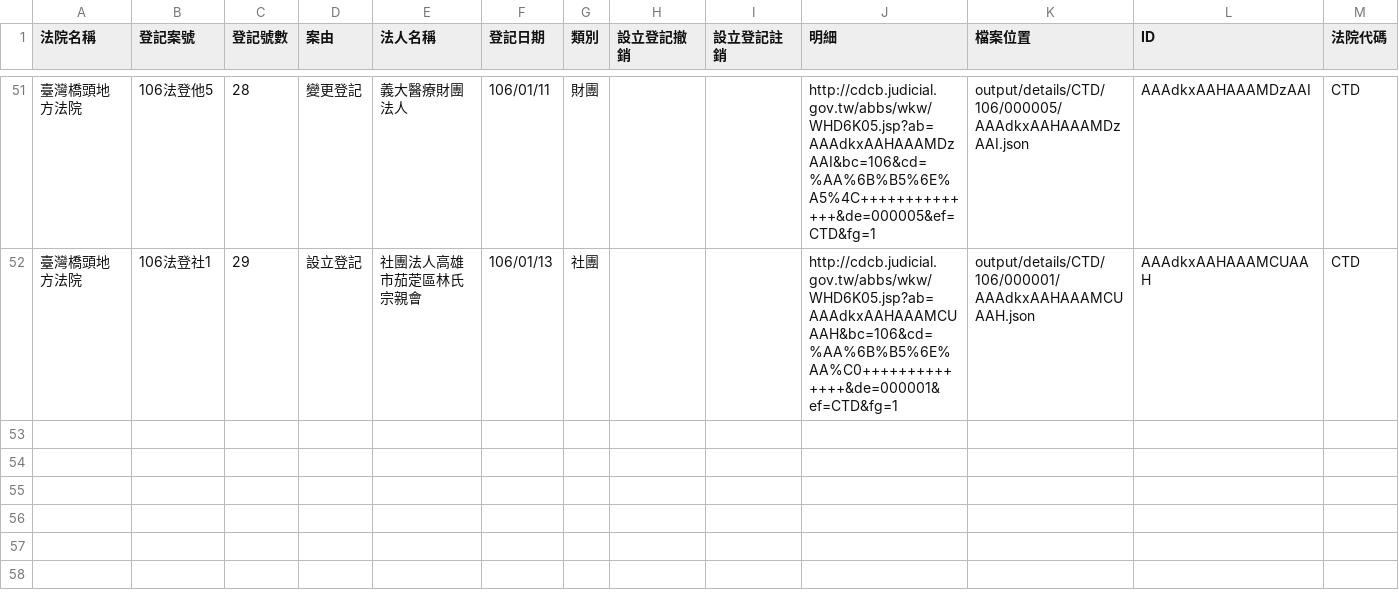
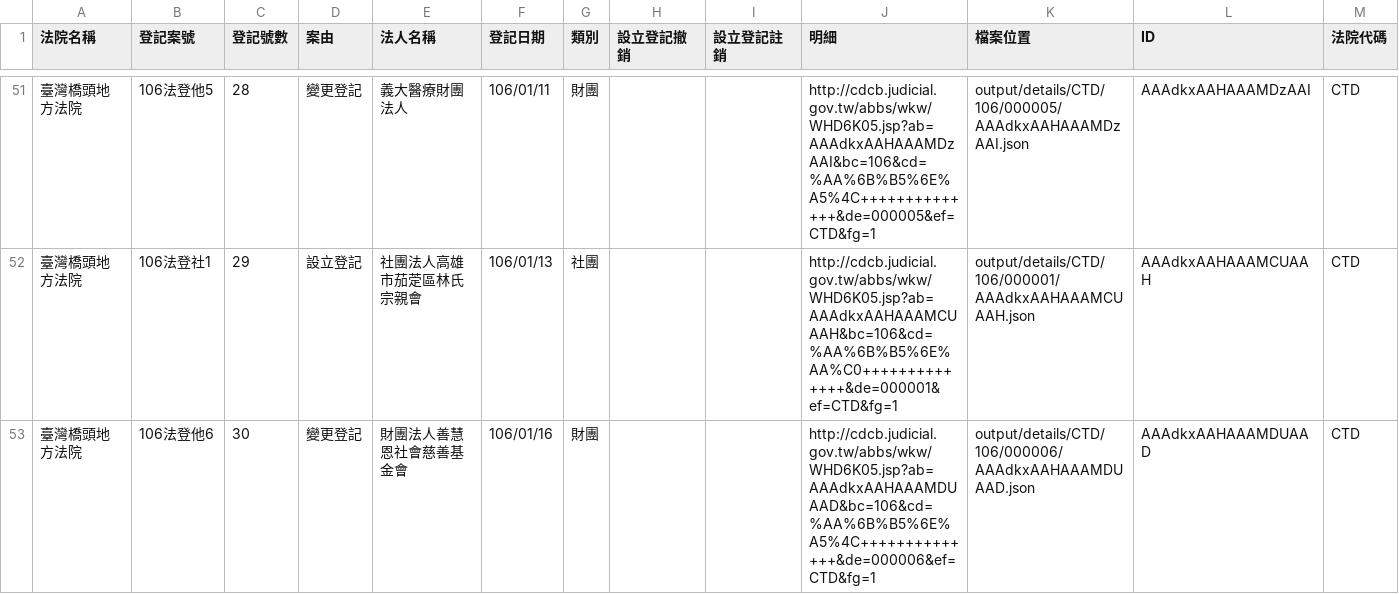
Before and after one commit to longhsiung/foundationtw, a CSV file: output/lists/CTD.csv, drawn as a sheet; only a part is shown, gaps mark what is left out; the diff names each change by its address in the sheet, - before the commit and + after, or states it on an @@ line.

```diff
--- a/output/lists/CTD.csv
+++ b/output/lists/CTD.csv
+row 53: 臺灣橋頭地方法院 | 106法登他6 | 30 | 變更登記 | 財團法人善慧恩社會慈善基金會 | 106/01/16 | 財團 |  |  | http://cdcb.judicial.gov.tw/abbs/wkw/WHD6K05.jsp?ab=AAAdkxAAHAAAMDUAAD&bc=106&cd=%AA%6B%B5%6E%A5%4C++++++++++++++&de=000006&ef=CTD&fg=1 | output/details/CTD/106/000006/AAAdkxAAHAAAMDUAAD.json | AAAdkxAAHAAAMDUAAD | CTD
```
Also changed, not shown: output/lists/CHD.csv, output/lists/KLD.csv, 52 other files.
